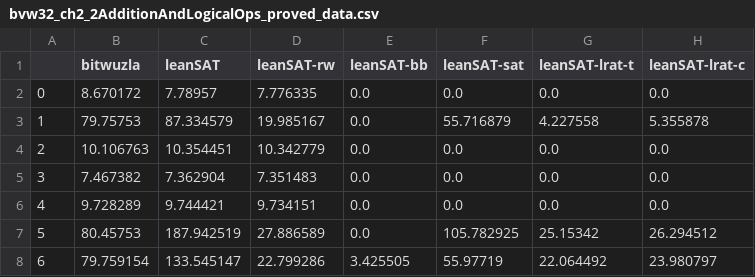
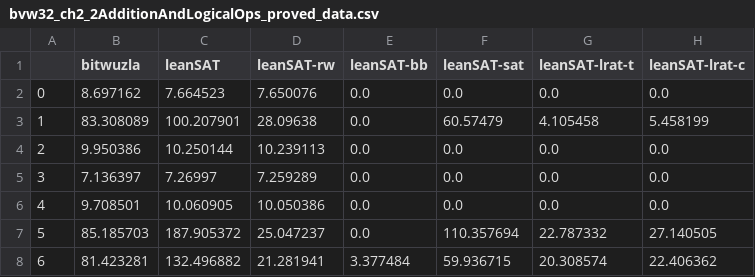
Before and after one commit to opencompl/lean-mlir, a CSV file: bv-evaluation/raw-data/bvw32_ch2_2AdditionAndLogicalOps_proved_data.csv, drawn as a sheet; only a part is shown; the diff covers the shown part only.

```diff
--- a/bv-evaluation/raw-data/bvw32_ch2_2AdditionAndLogicalOps_proved_data.csv
+++ b/bv-evaluation/raw-data/bvw32_ch2_2AdditionAndLogicalOps_proved_data.csv
@@ -1,8 +1,8 @@
 ,bitwuzla,leanSAT,leanSAT-rw,leanSAT-bb,leanSAT-sat,leanSAT-lrat-t,leanSAT-lrat-c
-0,8.670172,7.78957,7.776335,0.0,0.0,0.0,0.0
-1,79.75753,87.334579,19.985167,0.0,55.716879,4.227558,5.355878
-2,10.106763,10.354451,10.342779,0.0,0.0,0.0,0.0
-3,7.467382,7.362904,7.351483,0.0,0.0,0.0,0.0
-4,9.728289,9.744421,9.734151,0.0,0.0,0.0,0.0
-5,80.45753,187.942519,27.886589,0.0,105.782925,25.15342,26.294512
-6,79.759154,133.545147,22.799286,3.425505,55.97719,22.064492,23.980797
+0,8.697162,7.664523,7.650076,0.0,0.0,0.0,0.0
+1,83.308089,100.207901,28.09638,0.0,60.57479,4.105458,5.458199
+2,9.950386,10.250144,10.239113,0.0,0.0,0.0,0.0
+3,7.136397,7.26997,7.259289,0.0,0.0,0.0,0.0
+4,9.708501,10.060905,10.050386,0.0,0.0,0.0,0.0
+5,85.185703,187.905372,25.047237,0.0,110.357694,22.787332,27.140505
+6,81.423281,132.496882,21.281941,3.377484,59.936715,20.308574,22.406362
```
Also changed, not shown: 93 edited cells elsewhere in this file, bv-evaluation/raw-data/bvw32_ch2_3LogicalArithmeticIneq_ceg_data.csv, bv-evaluation/raw-data/bvw4_ch2_1DeMorgan_proved_data.csv, 14 other files.
